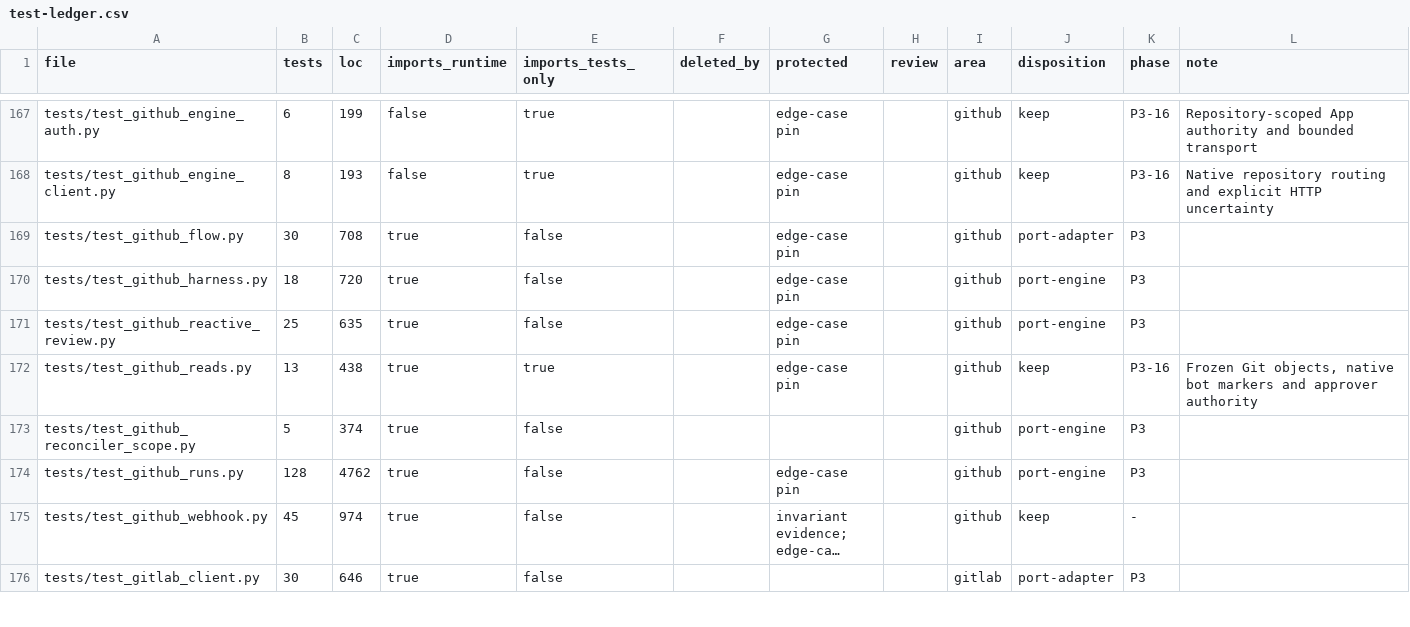
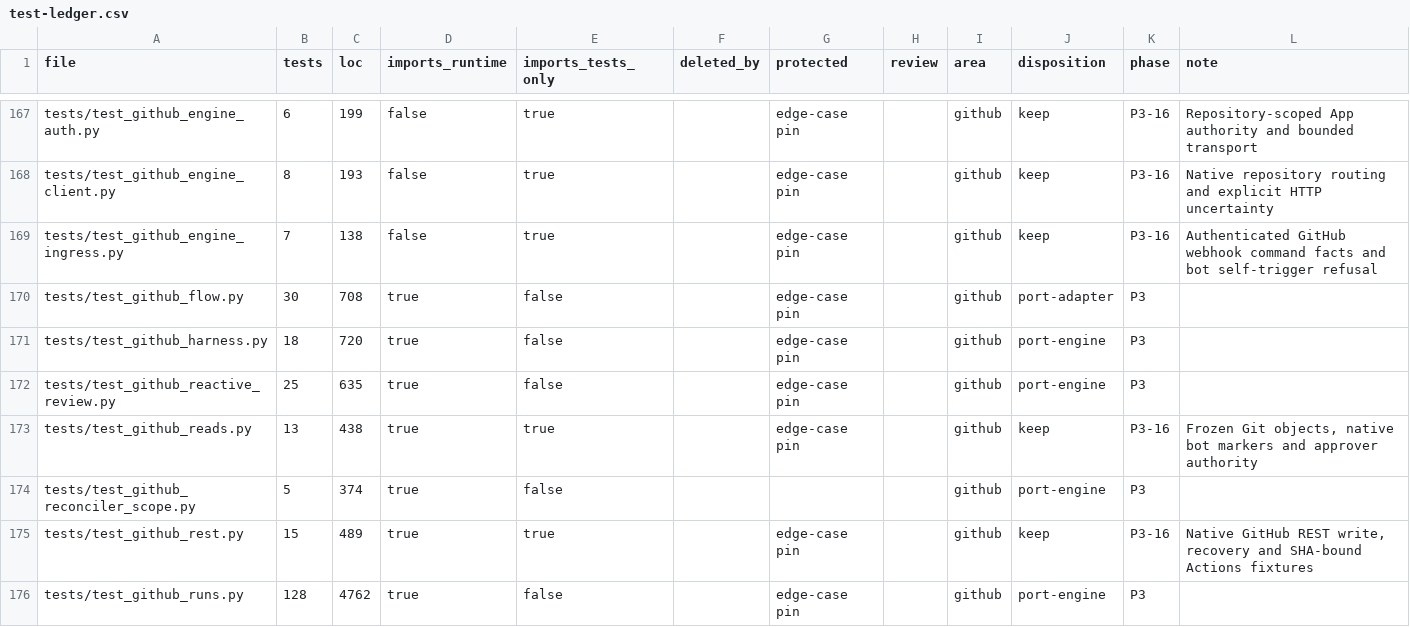
Before and after one commit to forcewake/forge, a CSV file: docs/roadmap/2026-09-29-simplification/test-ledger.csv, drawn as a sheet; only a part is shown, gaps mark what is left out; the shorter side is filled out with more unchanged rows; long unchanged cells end in ….

Commit message:
feat(github): add scoped writes and bound native CI dispatch

```diff
--- a/docs/roadmap/2026-09-29-simplification/test-ledger.csv
+++ b/docs/roadmap/2026-09-29-simplification/test-ledger.csv
@@ -168,2 +168,3 @@ tests/test_github_engine_auth.py,6,199,false,true,,edge-case pin,,github,keep,P3
 tests/test_github_engine_client.py,8,193,false,true,,edge-case pin,,github,keep,P3-16,Native repository routing and explicit HTTP uncertainty
+tests/test_github_engine_ingress.py,7,138,false,true,,edge-case pin,,github,keep,P3-16,Authenticated GitHub webhook command facts and bot self-trigger refusal
 tests/test_github_flow.py,30,708,true,false,,edge-case pin,,github,port-adapter,P3,
@@ -173,2 +174,3 @@ tests/test_github_reads.py,13,438,true,true,,edge-case pin,,github,keep,P3-16,"F
 tests/test_github_reconciler_scope.py,5,374,true,false,,,,github,port-engine,P3,
+tests/test_github_rest.py,15,489,true,true,,edge-case pin,,github,keep,P3-16,"Native GitHub REST write, recovery and SHA-bound Actions fixtures"
 tests/test_github_runs.py,128,4762,true,false,,edge-case pin,,github,port-engine,P3,
```
Also changed, not shown: 11 other files.
